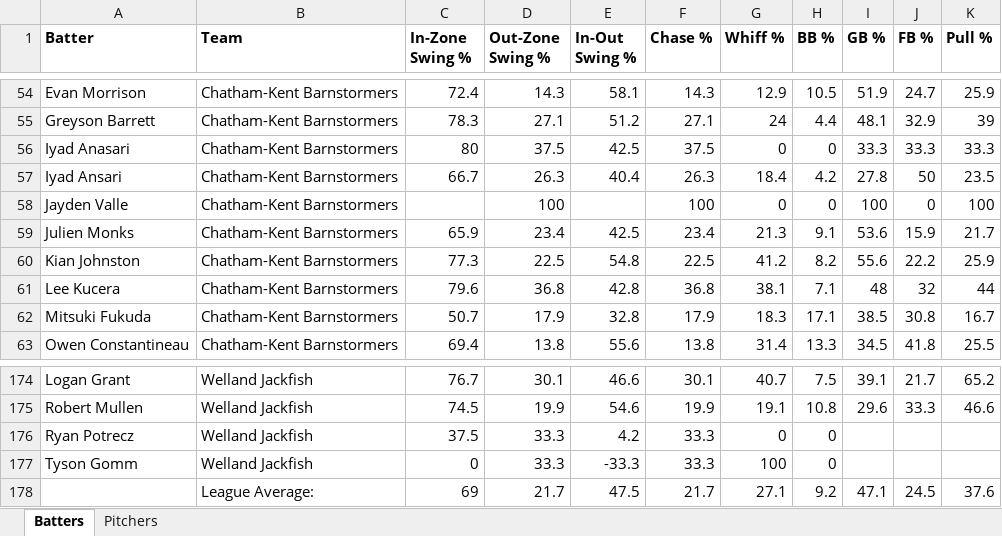
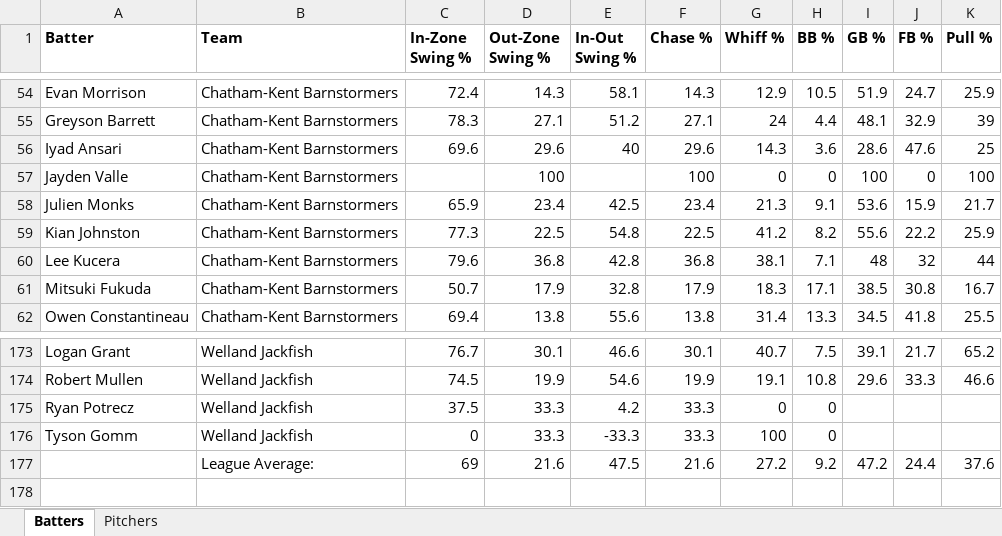
Before and after one commit to bigfishy06/data-diamond, an Excel workbook: cbl/data/summary2026.xlsx, sheet Batters, drawn as a sheet; only a part is shown, gaps mark what is left out; values as stored, in another font and other column widths than the file's, no borders; table styles not drawn; removed rows and columns are numbered as before the commit, all else as after; the diff names each change by its address in the sheet, - before the commit and + after, or states it on an @@ line.

```diff
--- a/cbl/data/summary2026.xlsx (sheet Batters)
+++ b/cbl/data/summary2026.xlsx (sheet Batters)
-row 56: Iyad Anasari | Chatham-Kent Barnstormers | 80 | 37.5 | 42.5 | 37.5 | 0 | 0 | 33.3 | 33.3 | 33.3
-row 57: Iyad Ansari | Chatham-Kent Barnstormers | 66.7 | 26.3 | 40.4 | 26.3 | 18.4 | 4.2 | 27.8 | 50 | 23.5
+row 56: Iyad Ansari | Chatham-Kent Barnstormers | 69.6 | 29.6 | 40 | 29.6 | 14.3 | 3.6 | 28.6 | 47.6 | 25
-D177 (Out-Zone Swing %): 21.7
+D177 (Out-Zone Swing %): 21.6
-F177 (Chase %): 21.7
+F177 (Chase %): 21.6
-G177 (Whiff %): 27.1
+G177 (Whiff %): 27.2
-I177 (GB %): 47.1
+I177 (GB %): 47.2
-J177 (FB %): 24.5
+J177 (FB %): 24.4
```
Also changed, not shown: 3 other files.
